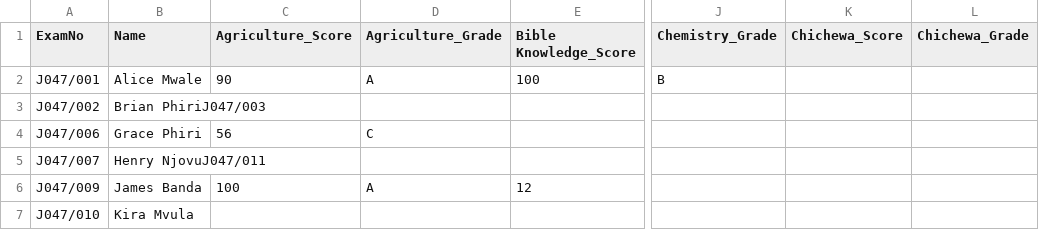
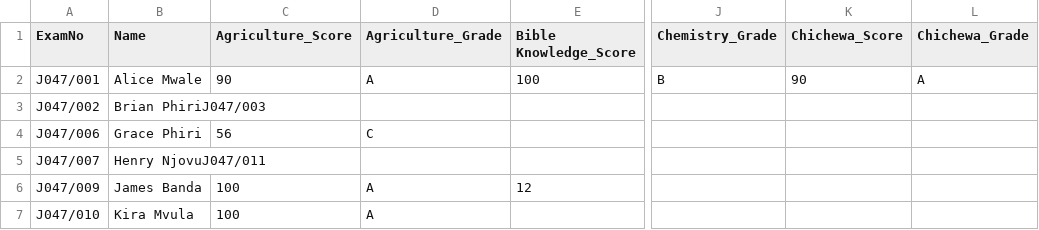
Before and after one commit to magawass/ExApp, a CSV file: data/Form1_data.csv, drawn as a sheet; only a part is shown, gaps mark what is left out; the diff names each change by its address in the sheet, - before the commit and + after, or states it on an @@ line.

Commit message:
Update Form1 data via portal.

```diff
--- a/data/Form1_data.csv
+++ b/data/Form1_data.csv
-K2 (Chichewa_Score): (empty)
+K2 (Chichewa_Score): 90
-L2 (Chichewa_Grade): (empty)
+L2 (Chichewa_Grade): A
-C7 (Agriculture_Score): (empty)
+C7 (Agriculture_Score): 100
-D7 (Agriculture_Grade): (empty)
+D7 (Agriculture_Grade): A
```
